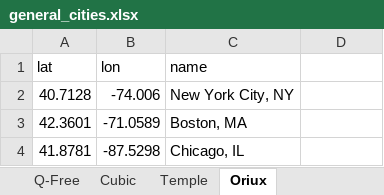
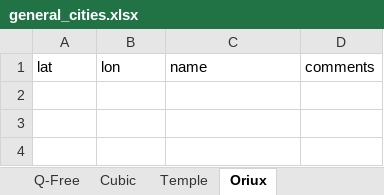
Before and after one commit to cadenlin21/oem-heatmap, an Excel workbook: general_cities.xlsx, sheet Oriux, drawn as a sheet; values as stored, in another font and other column widths than the file's, no borders; the diff names each change by its address in the sheet, - before the commit and + after, or states it on an @@ line.

```diff
--- a/general_cities.xlsx (sheet Oriux)
+++ b/general_cities.xlsx (sheet Oriux)
-D1: (empty)
+D1: comments
-row 2: 40.7128 | -74.006 | New York City, NY
-row 3: 42.3601 | -71.0589 | Boston, MA
-row 4: 41.8781 | -87.5298 | Chicago, IL
```
Also changed, not shown: sheet Econolite, sheet Cubic, sheet Western Systems, sheet Q-Free, sheet Temple, sheet Mobotrex, 1 more sheet, heatmap_data.xlsx, heatmap_regions.xlsx, 1 other file.
